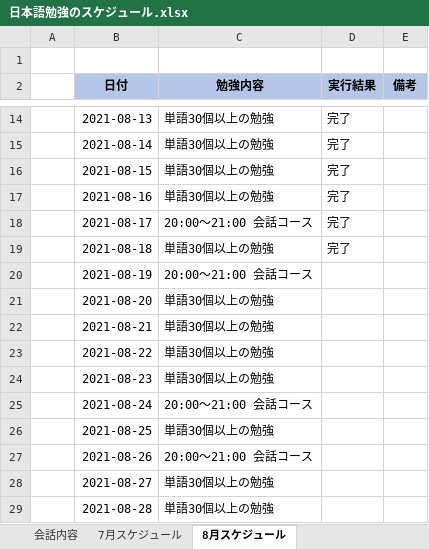
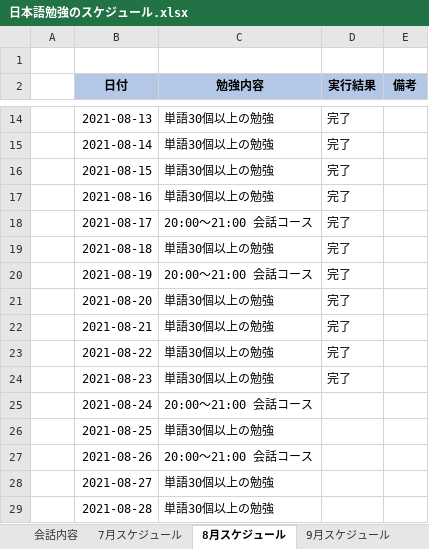
Before and after one commit to Shinrei-Boku/Japanese, an Excel workbook: 日本語勉強のスケジュール.xlsx, sheet 8月スケジュール, drawn as a sheet; only a part is shown, gaps mark what is left out; values as stored, in another font and other column widths than the file's, no borders; conditional formats not drawn; the diff names each change by its address in the sheet, - before the commit and + after, or states it on an @@ line.

```diff
--- a/日本語勉強のスケジュール.xlsx (sheet 8月スケジュール)
+++ b/日本語勉強のスケジュール.xlsx (sheet 8月スケジュール)
+sheet tab: 9月スケジュール
-D20:D24 (実行結果): (empty)
+D20:D24 (実行結果): 完了
```
Also changed, not shown: 8月単語.xlsx.
